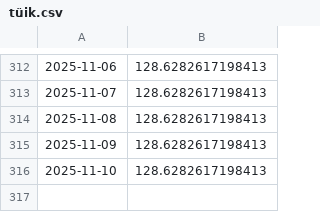
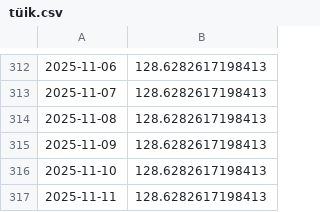
Before and after one commit to kaboya19/web-tufe-flask, a CSV file: tüik.csv, drawn as a sheet; only a part is shown, gaps mark what is left out.

```diff
--- a/tüik.csv
+++ b/tüik.csv
@@ -316 +316,2 @@
 2025-11-10,128.6282617198413
+2025-11-11,128.6282617198413
```
Also changed, not shown: gruplar_int.csv, harcama_grupları.csv, 12 other files.
